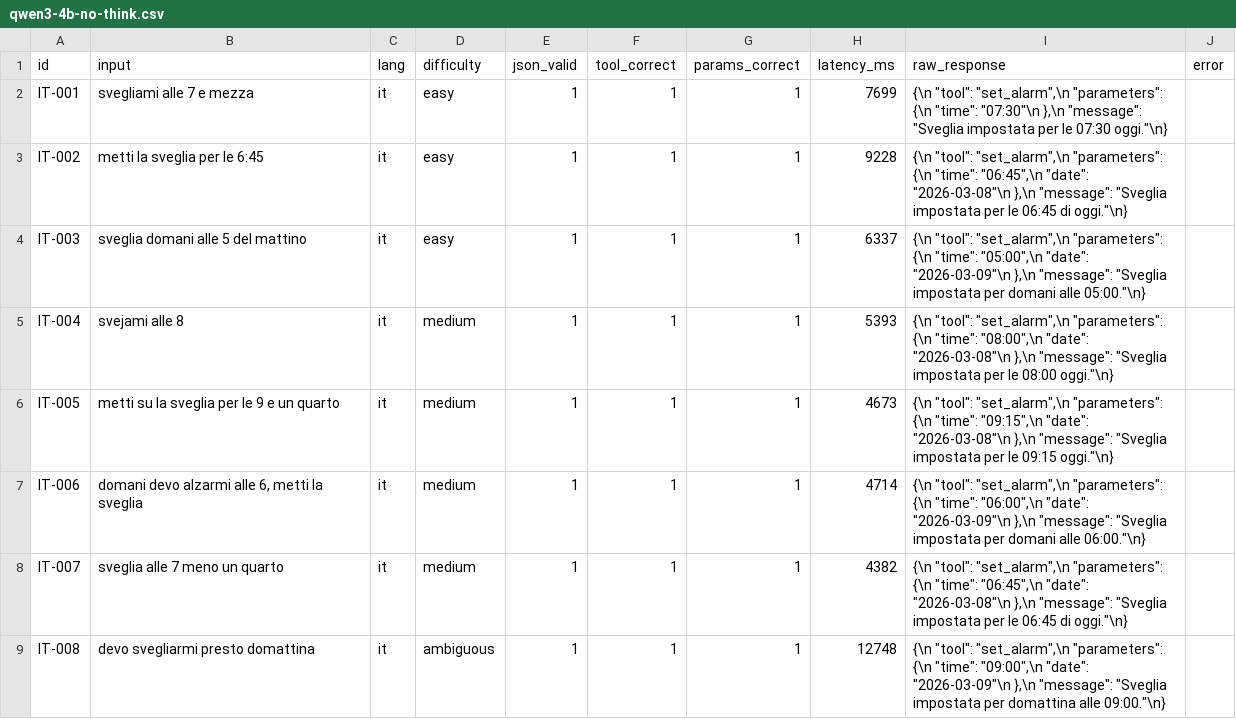
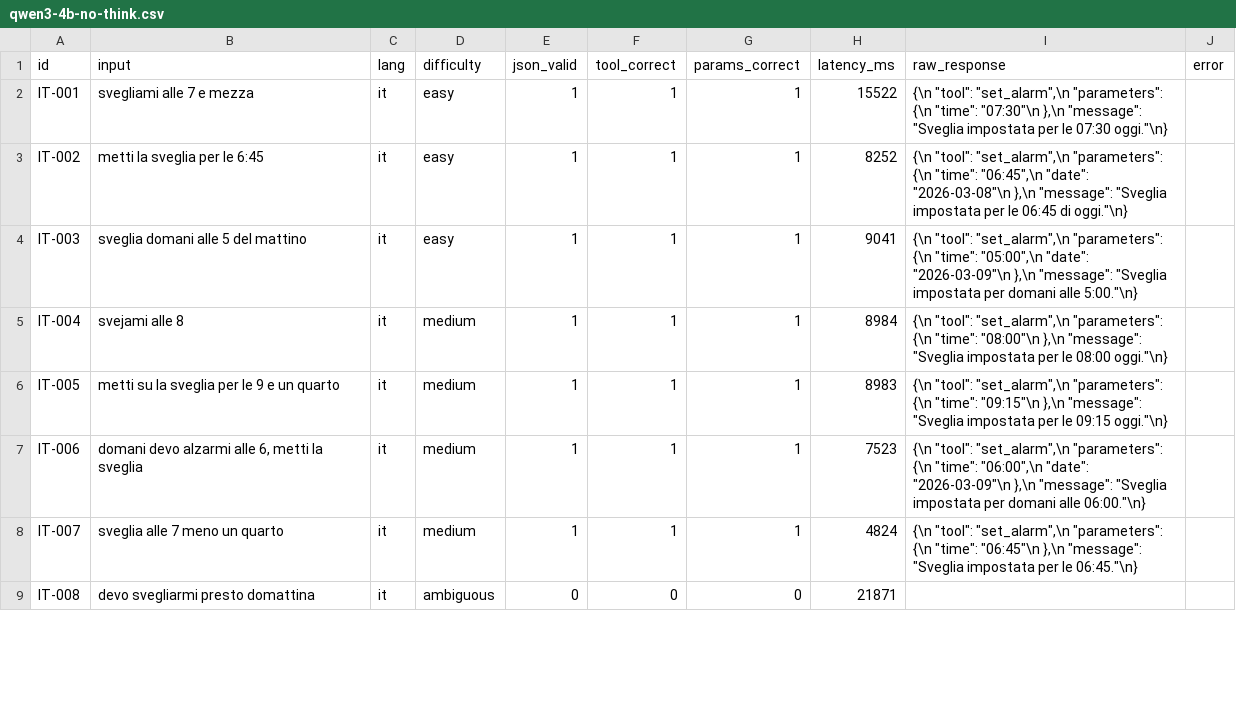
Before and after one commit to rinaldofesta/vesta, a CSV file: scripts/benchmark/results/qwen3-4b-no-think.csv, drawn as a sheet; only a part is shown; the diff covers the shown part only.

```diff
--- a/scripts/benchmark/results/qwen3-4b-no-think.csv
+++ b/scripts/benchmark/results/qwen3-4b-no-think.csv
@@ -1,9 +1,9 @@
 id,input,lang,difficulty,json_valid,tool_correct,params_correct,latency_ms,raw_response,error
-IT-001,"svegliami alle 7 e mezza",it,easy,1,1,1,7699,"{\n  ""tool"": ""set_alarm"",\n  ""parameters"": {\n    ""time"": ""07:30""\n  },\n  ""message"": ""Sveglia impostata per le 07:30 oggi.""\n}",""
-IT-002,"metti la sveglia per le 6:45",it,easy,1,1,1,9228,"{\n  ""tool"": ""set_alarm"",\n  ""parameters"": {\n    ""time"": ""06:45"",\n    ""date"": ""2026-03-08""\n  },\n  ""message"": ""Sveglia impostata per le 06:45 di oggi.""\n}",""
-IT-003,"sveglia domani alle 5 del mattino",it,easy,1,1,1,6337,"{\n  ""tool"": ""set_alarm"",\n  ""parameters"": {\n    ""time"": ""05:00"",\n    ""date"": ""2026-03-09""\n  },\n  ""message"": ""Sveglia impostata per domani alle 05:00.""\n}",""
-IT-004,"svejami alle 8",it,medium,1,1,1,5393,"{\n  ""tool"": ""set_alarm"",\n  ""parameters"": {\n    ""time"": ""08:00"",\n    ""date"": ""2026-03-08""\n  },\n  ""message"": ""Sveglia impostata per le 08:00 oggi.""\n}",""
-IT-005,"metti su la sveglia per le 9 e un quarto",it,medium,1,1,1,4673,"{\n  ""tool"": ""set_alarm"",\n  ""parameters"": {\n    ""time"": ""09:15"",\n    ""date"": ""2026-03-08""\n  },\n  ""message"": ""Sveglia impostata per le 09:15 oggi.""\n}",""
-IT-006,"domani devo alzarmi alle 6, metti la sveglia",it,medium,1,1,1,4714,"{\n  ""tool"": ""set_alarm"",\n  ""parameters"": {\n    ""time"": ""06:00"",\n    ""date"": ""2026-03-09""\n  },\n  ""message"": ""Sveglia impostata per domani alle 06:00.""\n}",""
-IT-007,"sveglia alle 7 meno un quarto",it,medium,1,1,1,4382,"{\n  ""tool"": ""set_alarm"",\n  ""parameters"": {\n    ""time"": ""06:45"",\n    ""date"": ""2026-03-08""\n  },\n  ""message"": ""Sveglia impostata per le 06:45 di oggi.""\n}",""
-IT-008,"devo svegliarmi presto domattina",it,ambiguous,1,1,1,12748,"{\n  ""tool"": ""set_alarm"",\n  ""parameters"": {\n    ""time"": ""09:00"",\n    ""date"": ""2026-03-09""\n  },\n  ""message"": ""Sveglia impostata per domattina alle 09:00.""\n}",""
+IT-001,"svegliami alle 7 e mezza",it,easy,1,1,1,15522,"{\n  ""tool"": ""set_alarm"",\n  ""parameters"": {\n    ""time"": ""07:30""\n  },\n  ""message"": ""Sveglia impostata per le 07:30 oggi.""\n}",""
+IT-002,"metti la sveglia per le 6:45",it,easy,1,1,1,8252,"{\n  ""tool"": ""set_alarm"",\n  ""parameters"": {\n    ""time"": ""06:45"",\n    ""date"": ""2026-03-08""\n  },\n  ""message"": ""Sveglia impostata per le 06:45 di oggi.""\n}",""
+IT-003,"sveglia domani alle 5 del mattino",it,easy,1,1,1,9041,"{\n  ""tool"": ""set_alarm"",\n  ""parameters"": {\n    ""time"": ""05:00"",\n    ""date"": ""2026-03-09""\n  },\n  ""message"": ""Sveglia impostata per domani alle 5:00.""\n}",""
+IT-004,"svejami alle 8",it,medium,1,1,1,8984,"{\n  ""tool"": ""set_alarm"",\n  ""parameters"": {\n    ""time"": ""08:00""\n  },\n  ""message"": ""Sveglia impostata per le 08:00 oggi.""\n}",""
+IT-005,"metti su la sveglia per le 9 e un quarto",it,medium,1,1,1,8983,"{\n  ""tool"": ""set_alarm"",\n  ""parameters"": {\n    ""time"": ""09:15""\n  },\n  ""message"": ""Sveglia impostata per le 09:15 oggi.""\n}",""
+IT-006,"domani devo alzarmi alle 6, metti la sveglia",it,medium,1,1,1,7523,"{\n  ""tool"": ""set_alarm"",\n  ""parameters"": {\n    ""time"": ""06:00"",\n    ""date"": ""2026-03-09""\n  },\n  ""message"": ""Sveglia impostata per domani alle 06:00.""\n}",""
+IT-007,"sveglia alle 7 meno un quarto",it,medium,1,1,1,4824,"{\n  ""tool"": ""set_alarm"",\n  ""parameters"": {\n    ""time"": ""06:45""\n  },\n  ""message"": ""Sveglia impostata per le 06:45.""\n}",""
+IT-008,"devo svegliarmi presto domattina",it,ambiguous,0,0,0,21871,"",""
```
Also changed, not shown: 180 edited cells elsewhere in this file, scripts/benchmark/results/qwen3-4b.csv, 19 other files.
